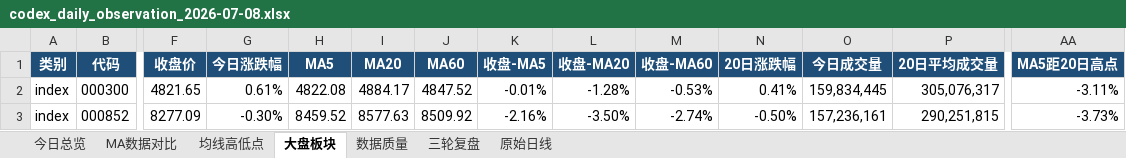
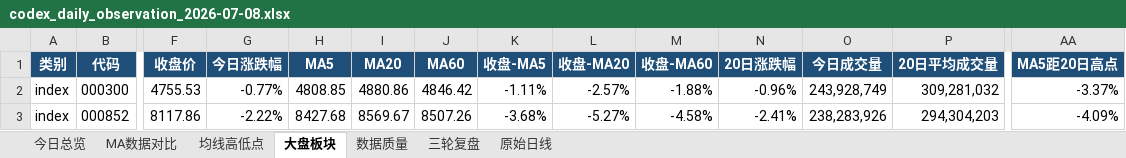
Before and after one commit to ghskb1949/a-share-dashboard, an Excel workbook: codex_daily_observation_2026-07-08.xlsx, sheet 大盘板块, drawn as a sheet; only a part is shown, gaps mark what is left out; values as stored, in another font and other column widths than the file's, no borders; the diff covers the shown part only; the diff names each change by its address in the sheet, - before the commit and + after, or states it on an @@ line.

```diff
--- a/codex_daily_observation_2026-07-08.xlsx (sheet 大盘板块)
+++ b/codex_daily_observation_2026-07-08.xlsx (sheet 大盘板块)
-F2 (收盘价): 4821.65
+F2 (收盘价): 4755.53
-G2 (今日涨跌幅): 0.61%
+G2 (今日涨跌幅): -0.77%
-H2 (MA5): 4822.08
+H2 (MA5): 4808.85
-I2 (MA20): 4884.17
+I2 (MA20): 4880.86
-J2 (MA60): 4847.52
+J2 (MA60): 4846.42
-K2 (收盘-MA5): -0.01%
+K2 (收盘-MA5): -1.11%
-L2 (收盘-MA20): -1.28%
+L2 (收盘-MA20): -2.57%
-M2 (收盘-MA60): -0.53%
+M2 (收盘-MA60): -1.88%
-N2 (20日涨跌幅): 0.41%
+N2 (20日涨跌幅): -0.96%
-O2 (今日成交量): 159,834,445
+O2 (今日成交量): 243,928,749
-P2 (20日平均成交量): 305,076,317
+P2 (20日平均成交量): 309,281,032
-AA2 (MA5距20日高点): -3.11%
+AA2 (MA5距20日高点): -3.37%
-F3 (收盘价): 8277.09
+F3 (收盘价): 8117.86
-G3 (今日涨跌幅): -0.30%
+G3 (今日涨跌幅): -2.22%
-H3 (MA5): 8459.52
+H3 (MA5): 8427.68
-I3 (MA20): 8577.63
+I3 (MA20): 8569.67
-J3 (MA60): 8509.92
+J3 (MA60): 8507.26
-K3 (收盘-MA5): -2.16%
+K3 (收盘-MA5): -3.68%
-L3 (收盘-MA20): -3.50%
+L3 (收盘-MA20): -5.27%
-M3 (收盘-MA60): -2.74%
+M3 (收盘-MA60): -4.58%
-N3 (20日涨跌幅): -0.50%
+N3 (20日涨跌幅): -2.41%
-O3 (今日成交量): 157,236,161
+O3 (今日成交量): 238,283,926
-P3 (20日平均成交量): 290,251,815
+P3 (20日平均成交量): 294,304,203
-AA3 (MA5距20日高点): -3.73%
+AA3 (MA5距20日高点): -4.09%
```
Also changed, not shown: 144 edited cells and cell formats elsewhere in this sheet, sheet 原始日线, sheet 均线高低点, sheet MA数据对比, sheet 今日总览, sheet 数据质量, output/codex_daily_observation_2026-07-08.xlsx, 3 other files.
